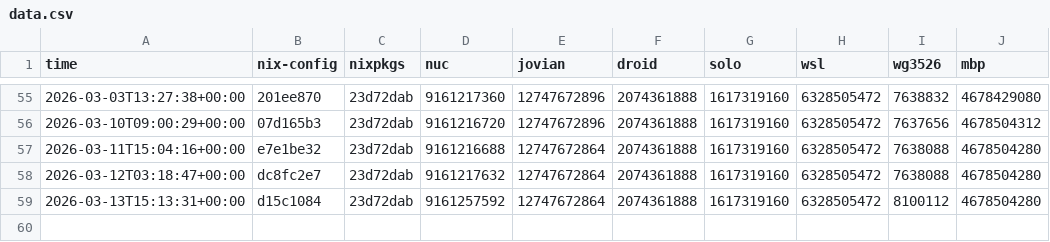
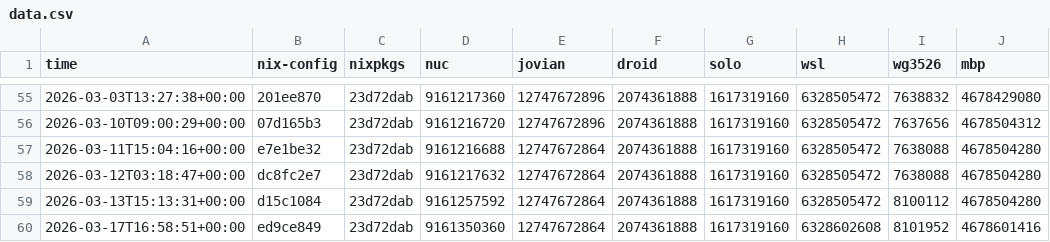
Before and after one commit to azuwis/nix-config, a CSV file: data.csv, drawn as a sheet; only a part is shown, gaps mark what is left out.

```diff
--- a/data.csv
+++ b/data.csv
@@ -59 +59,2 @@ time,nix-config,nixpkgs,nuc,jovian,droid,solo,wsl,wg3526,mbp
 2026-03-13T15:13:31+00:00,d15c1084,23d72dab,9161257592,12747672864,2074361888,1617319160,6328505472,8100112,4678504280
+2026-03-17T16:58:51+00:00,ed9ce849,23d72dab,9161350360,12747672864,2074361888,1617319160,6328602608,8101952,4678601416
```
